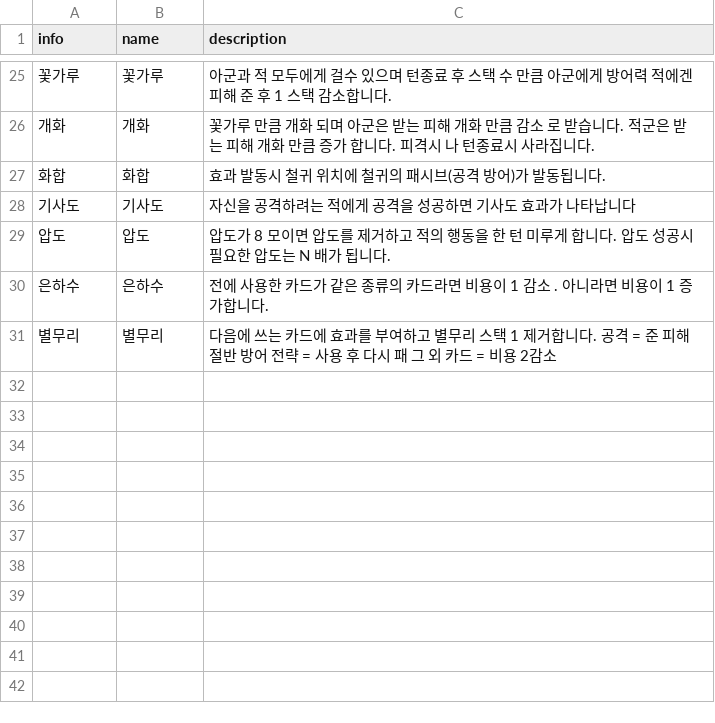
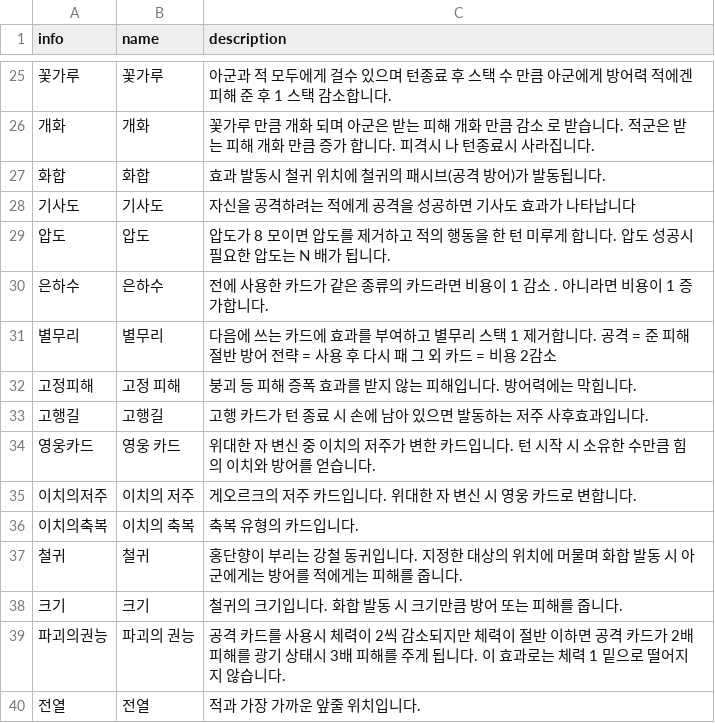
Before and after one commit to garrdip/BlackOcean, a CSV file: Assets/Resources/DB/Description.csv, drawn as a sheet; only a part is shown, gaps mark what is left out.

```diff
--- a/Assets/Resources/DB/Description.csv
+++ b/Assets/Resources/DB/Description.csv
@@ -31 +31,10 @@ info,name,description
 별무리,별무리,다음에 쓰는 카드에 효과를 부여하고 별무리 스택 1 제거합니다. 공격 = 준 피해 절반 방어  전략 = 사용 후 다시 패 그 외 카드 = 비용 2감소
+고정피해,고정 피해,붕괴 등 피해 증폭 효과를 받지 않는 피해입니다. 방어력에는 막힙니다.
+고행길,고행길,고행 카드가 턴 종료 시 손에 남아 있으면 발동하는 저주 사후효과입니다.
+영웅카드,영웅 카드,위대한 자 변신 중 이치의 저주가 변한 카드입니다. 턴 시작 시 소유한 수만큼 힘의 이치와 방어를 얻습니다.
+이치의저주,이치의 저주,게오르크의 저주 카드입니다. 위대한 자 변신 시 영웅 카드로 변합니다.
+이치의축복,이치의 축복,축복 유형의 카드입니다.
+철귀,철귀,홍단향이 부리는 강철 동귀입니다. 지정한 대상의 위치에 머물며 화합 발동 시 아군에게는 방어를 적에게는 피해를 줍니다.
+크기,크기,철귀의 크기입니다. 화합 발동 시 크기만큼 방어 또는 피해를 줍니다.
+파괴의권능,파괴의 권능,공격 카드를 사용시 체력이 2씩 감소되지만 체력이 절반 이하면 공격 카드가 2배 피해를 광기 상태시 3배 피해를 주게 됩니다. 이 효과로는 체력 1 밑으로 떨어지지 않습니다.
+전열,전열,적과 가장 가까운 앞줄 위치입니다.
```
Also changed, not shown: Assets/Resources/DB/BuffDB.csv, Assets/Resources/DB/CardCharacteristic.csv, 7 other files.
